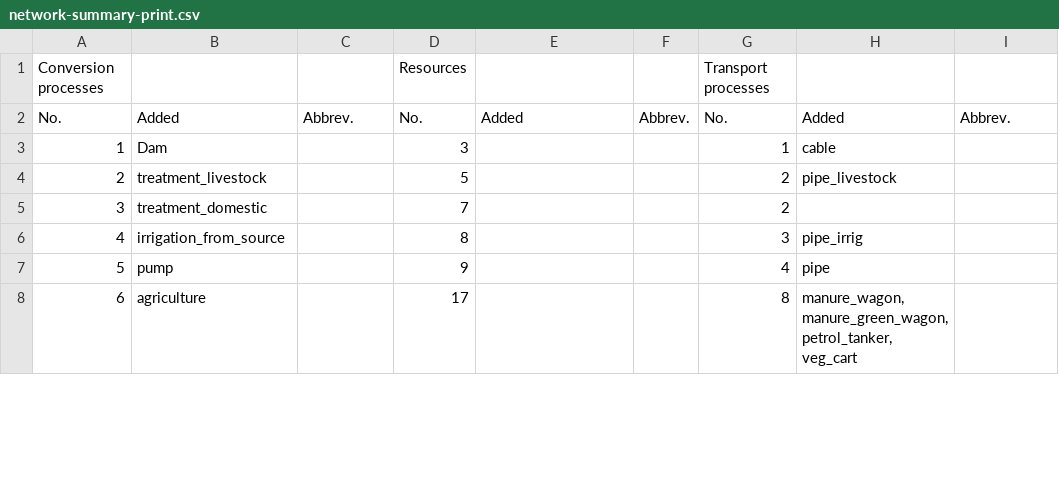
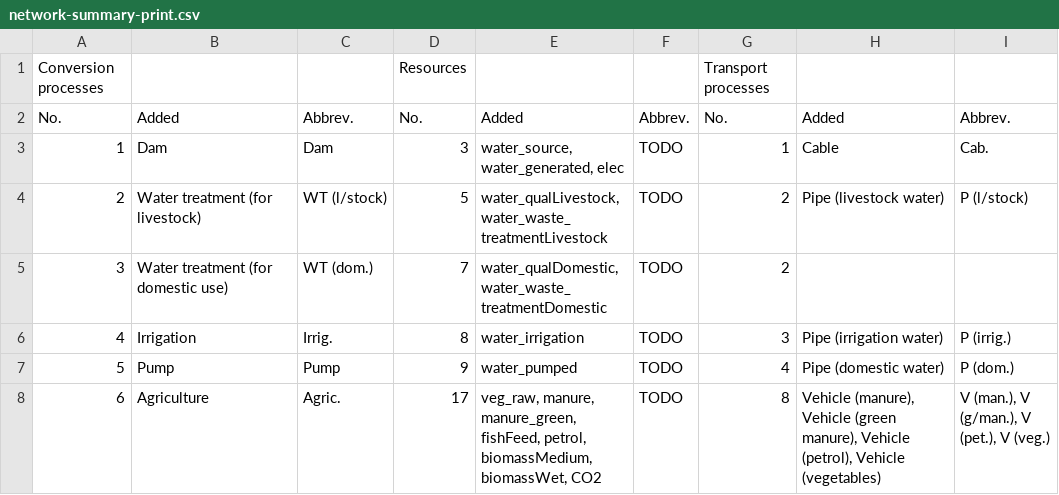
Before and after one commit to tomravalde/thesis, a CSV file: 05_model-development/network-summary-print.csv, drawn as a sheet; only a part is shown; the diff covers the shown part only.

Commit message:
Further developments to the chapter.

```diff
--- a/05_model-development/network-summary-print.csv
+++ b/05_model-development/network-summary-print.csv
@@ -2,7 +2,7 @@
 "No.","Added","Abbrev.","No.","Added","Abbrev.","No.","Added","Abbrev."
-"1","Dam",,3,,,1,"cable",
-"2","treatment_livestock",,5,,,2,"pipe_livestock",
-"3","treatment_domestic",,7,,,2,,
-"4","irrigation_from_source",,8,,,3,"pipe_irrig",
-"5","pump",,9,,,4,"pipe",
-"6","agriculture",,17,,,8,"manure_wagon, manure_green_wagon, petrol_tanker, veg_cart",
+"1","Dam","Dam",3,"water_source, water_generated, elec","TODO",1,"Cable","Cab."
+"2","Water treatment (for livestock)","WT (l/stock)",5,"water_qualLivestock, water_waste_treatmentLivestock","TODO",2,"Pipe (livestock water)","P (l/stock)"
+"3","Water treatment (for domestic use)","WT (dom.)",7,"water_qualDomestic, water_waste_treatmentDomestic","TODO",2,,
+"4","Irrigation","Irrig.",8,"water_irrigation","TODO",3,"Pipe (irrigation water)","P (irrig.)"
+"5","Pump","Pump",9,"water_pumped","TODO",4,"Pipe (domestic water)","P (dom.)"
+"6","Agriculture","Agric.",17,"veg_raw, manure, manure_green, fishFeed, petrol, biomassMedium, biomassWet, CO2","TODO",8,"Vehicle (manure), Vehicle (green manure), Vehicle (petrol), Vehicle (vegetables)","V (man.), V (g/man.), V (pet.), V (veg.)"
```
Also changed, not shown: 42 edited cells elsewhere in this file, 1 other file.
